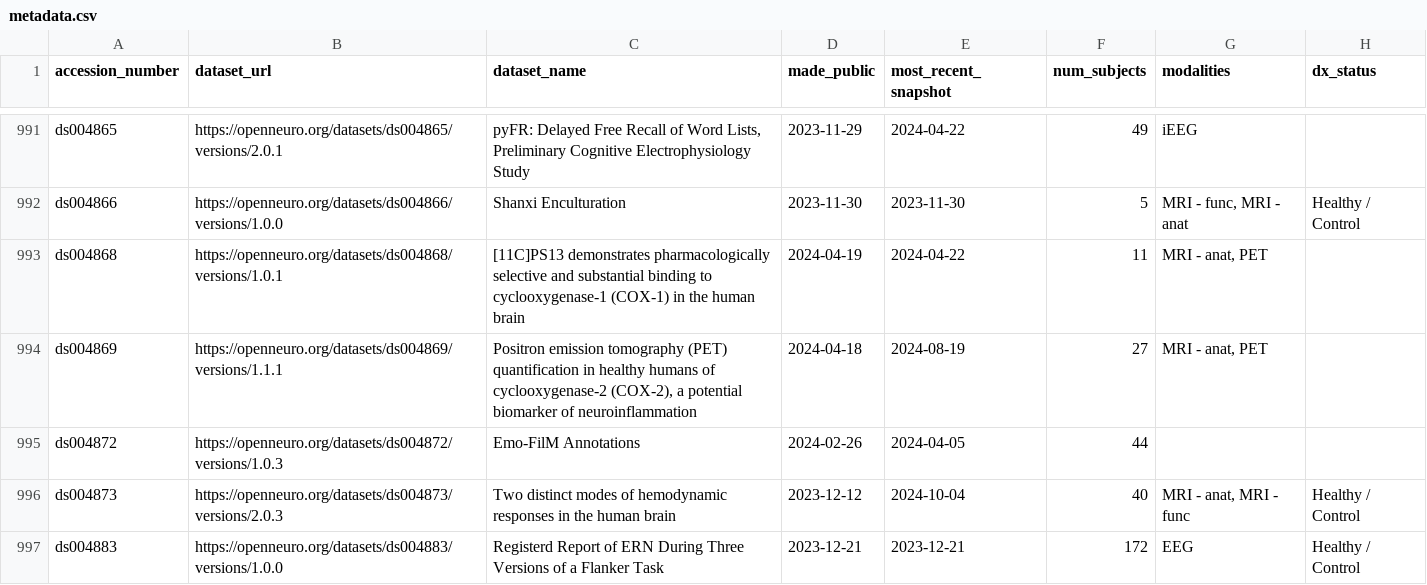
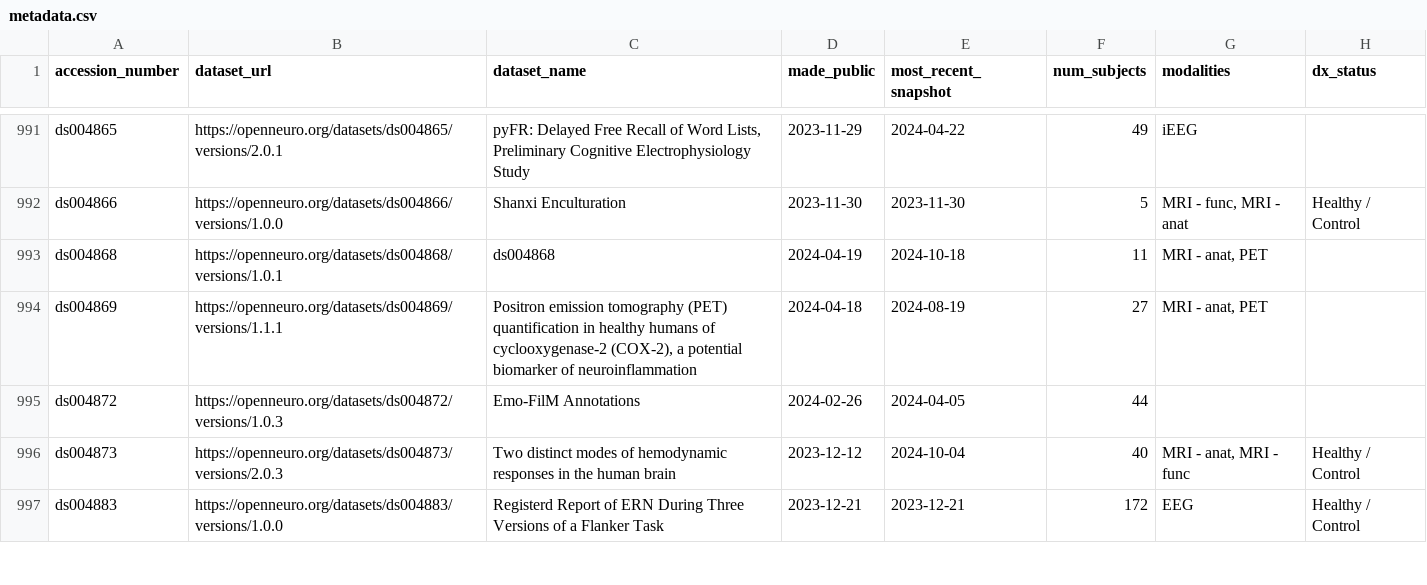
Before and after one commit to jbwexler/openneuro_metadata, a CSV file: metadata.csv, drawn as a sheet; only a part is shown, gaps mark what is left out; the diff covers the shown part only; the diff names each change by its address in the sheet, - before the commit and + after, or states it on an @@ line.

Commit message:
Automatic update via github workflow

```diff
--- a/metadata.csv
+++ b/metadata.csv
-C993 (dataset_name): [11C]PS13 demonstrates pharmacologically selective and substantial binding to cyclooxygenase-1 (COX-1) in the human brain
+C993 (dataset_name): ds004868
-E993 (most_recent_snapshot): 2024-04-22
+E993 (most_recent_snapshot): 2024-10-18
```
Also changed, not shown: 2 added rows and 15 edited cells elsewhere in this file.
